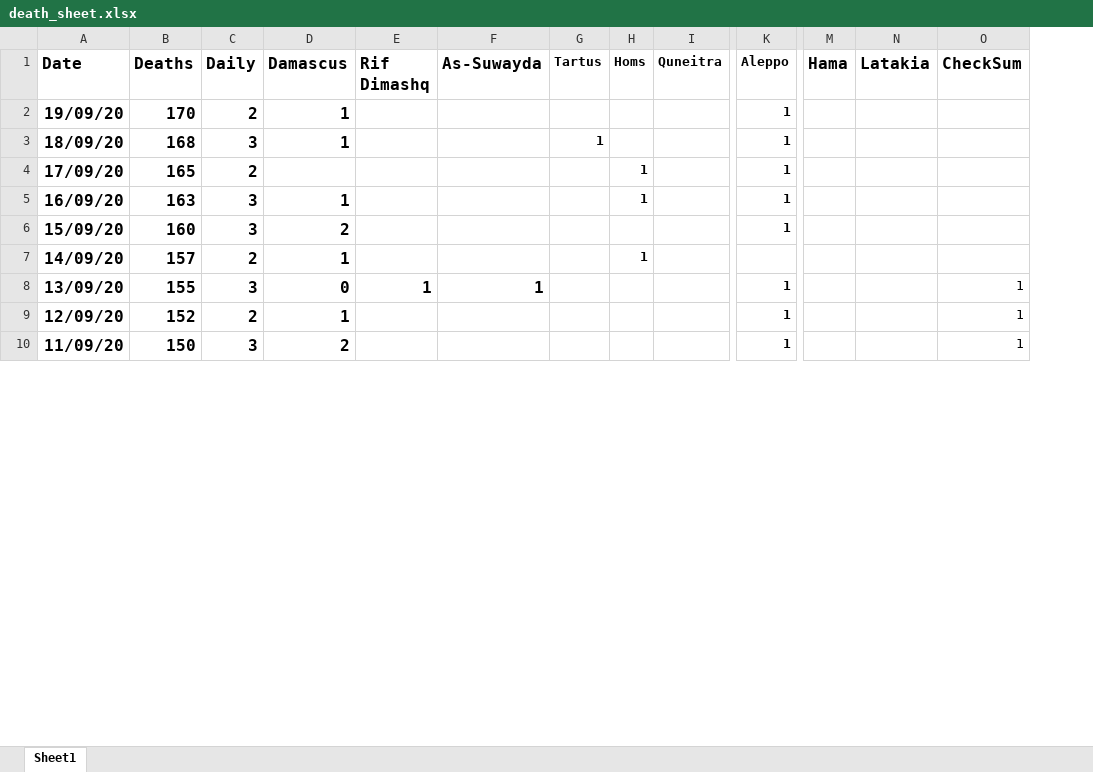
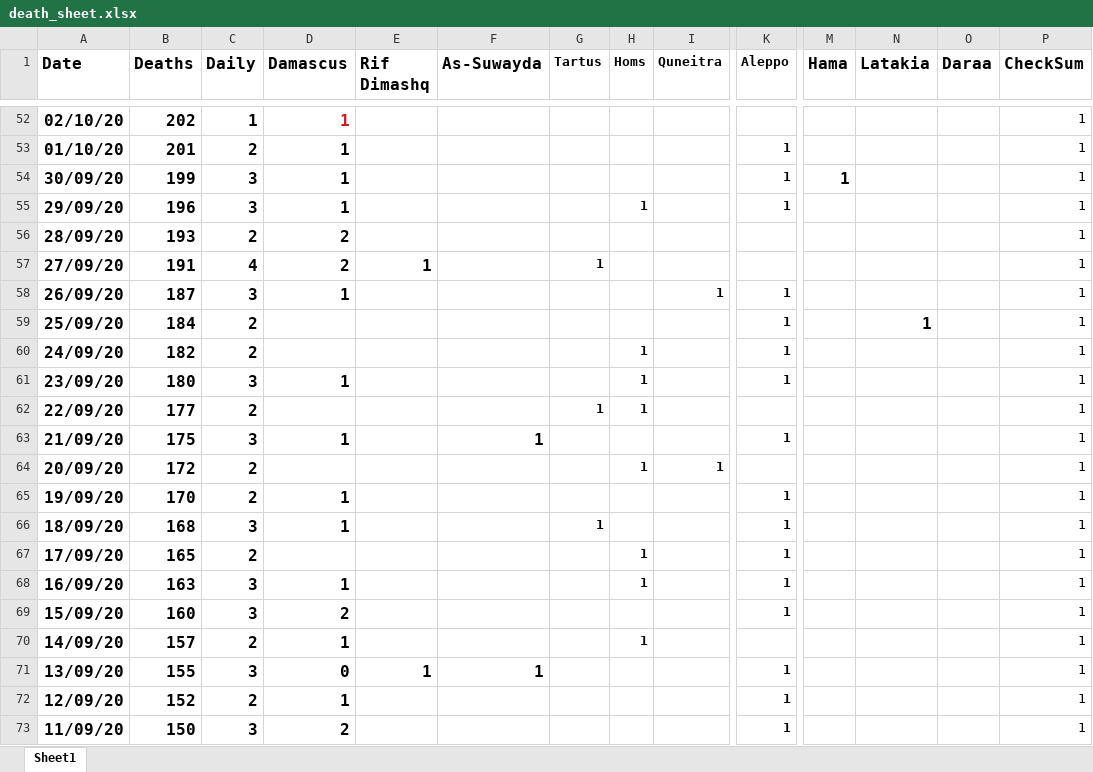
Before and after one commit to mrc-ide/global-lmic-reports-orderly, an Excel workbook: src/syria_under_reporting/death_sheet.xlsx, sheet Sheet1, drawn as a sheet; only a part is shown, gaps mark what is left out; values as stored, in another font and other column widths than the file's, no borders; addresses are those after the commit; rows hold the shown columns only; the diff covers the shown part only; the diff names each change by its address in the sheet, - before the commit and + after, or states it on an @@ line.

```diff
--- a/src/syria_under_reporting/death_sheet.xlsx (sheet Sheet1)
+++ b/src/syria_under_reporting/death_sheet.xlsx (sheet Sheet1)
+column O (Daraa), empty
+row 52: 02/10/20 | 202 | 1 | 1 |  |  |  |  |  |  |  |  |  | 1
+row 53: 01/10/20 | 201 | 2 | 1 |  |  |  |  |  | 1 |  |  |  | 1
+row 54: 30/09/20 | 199 | 3 | 1 |  |  |  |  |  | 1 | 1 |  |  | 1
+row 55: 29/09/20 | 196 | 3 | 1 |  |  |  | 1 |  | 1 |  |  |  | 1
+row 56: 28/09/20 | 193 | 2 | 2 |  |  |  |  |  |  |  |  |  | 1
+row 57: 27/09/20 | 191 | 4 | 2 | 1 |  | 1 |  |  |  |  |  |  | 1
+row 58: 26/09/20 | 187 | 3 | 1 |  |  |  |  | 1 | 1 |  |  |  | 1
+row 59: 25/09/20 | 184 | 2 |  |  |  |  |  |  | 1 |  | 1 |  | 1
+row 60: 24/09/20 | 182 | 2 |  |  |  |  | 1 |  | 1 |  |  |  | 1
+row 61: 23/09/20 | 180 | 3 | 1 |  |  |  | 1 |  | 1 |  |  |  | 1
+row 62: 22/09/20 | 177 | 2 |  |  |  | 1 | 1 |  |  |  |  |  | 1
+row 63: 21/09/20 | 175 | 3 | 1 |  | 1 |  |  |  | 1 |  |  |  | 1
+row 64: 20/09/20 | 172 | 2 |  |  |  |  | 1 | 1 |  |  |  |  | 1
-P65:P70 (CheckSum): (empty)
+P65:P70 (CheckSum): 1
```
Also changed, not shown: 51 added rows and 1 removed row elsewhere in this sheet, formulas that keep their value, 1 other file.
